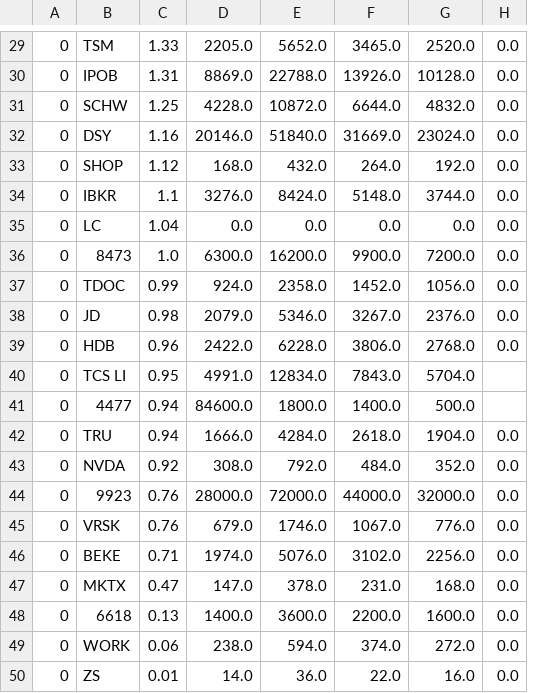
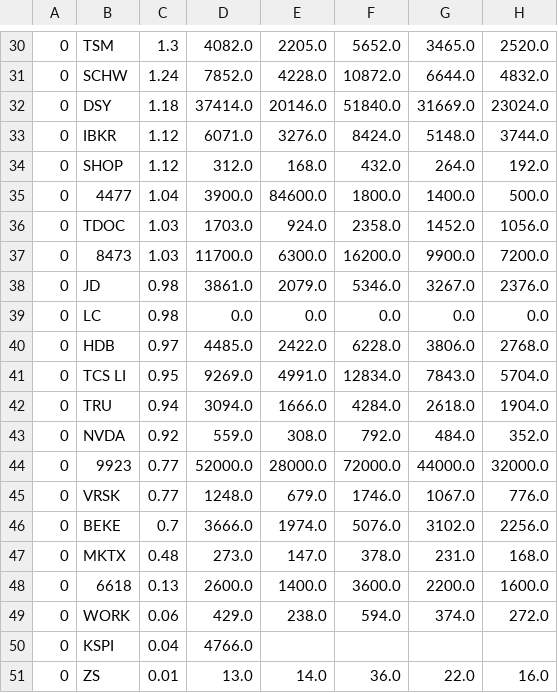
Before and after one commit to usastockinvest/arkinvest, a CSV file: data/arkf_shares_chg.csv, drawn as a sheet; only a part is shown, gaps mark what is left out; removed rows and columns are numbered as before the commit, all else as after; the diff covers the shown part only; the diff names each change by its address in the sheet, - before the commit and + after, or states it on an @@ line.

```diff
--- a/data/arkf_shares_chg.csv
+++ b/data/arkf_shares_chg.csv
+column D, rows 30-32: 4082.0 | 7852.0 | 37414.0; row 34: 312.0; row 36: 1703.0; row 38: 3861.0; rows 40-49: 4485.0 | 9269.0 | 3094.0 | 559.0 | 52000.0 | 1248.0 | 3666.0 | 273.0 | 2600.0 | 429.0; row 51: 13.0
-column H, row 29: 0.0; rows 31-33: all 0.0; rows 37-39: all 0.0; rows 42-50: all 0.0
-C30: 1.33
+C30: 1.3
-row 30: 0 | IPOB | 1.31 | 8869.0 | 22788.0 | 13926.0 | 10128.0 | 0.0
-C31: 1.25
+C31: 1.24
-C32: 1.16
+C32: 1.18
+row 33: 0 | IBKR | 1.12 | 6071.0 | 3276.0 | 8424.0 | 5148.0 | 3744.0
-row 34: 0 | IBKR | 1.1 | 3276.0 | 8424.0 | 5148.0 | 3744.0 | 0.0
-row 35: 0 | LC | 1.04 | 0.0 | 0.0 | 0.0 | 0.0 | 0.0
-row 36: 0 | 8473 | 1.0 | 6300.0 | 16200.0 | 9900.0 | 7200.0 | 0.0
+row 35: 0 | 4477 | 1.04 | 3900.0 | 84600.0 | 1800.0 | 1400.0 | 500.0
-C36: 0.99
+C36: 1.03
+row 37: 0 | 8473 | 1.03 | 11700.0 | 6300.0 | 16200.0 | 9900.0 | 7200.0
+row 39: 0 | LC | 0.98 | 0.0 | 0.0 | 0.0 | 0.0 | 0.0
-C40: 0.96
+C40: 0.97
-row 41: 0 | 4477 | 0.94 | 84600.0 | 1800.0 | 1400.0 | 500.0
-C44:C45: 0.76
+C44:C45: 0.77
-C46: 0.71
+C46: 0.7
-C47: 0.47
+C47: 0.48
+row 50: 0 | KSPI | 0.04 | 4766.0
```
Also changed, not shown: 3 added rows, 2 removed rows and 22 edited cells elsewhere in this file, data/arkf_daily.csv, data/arkg_daily.csv, 8 other files.
